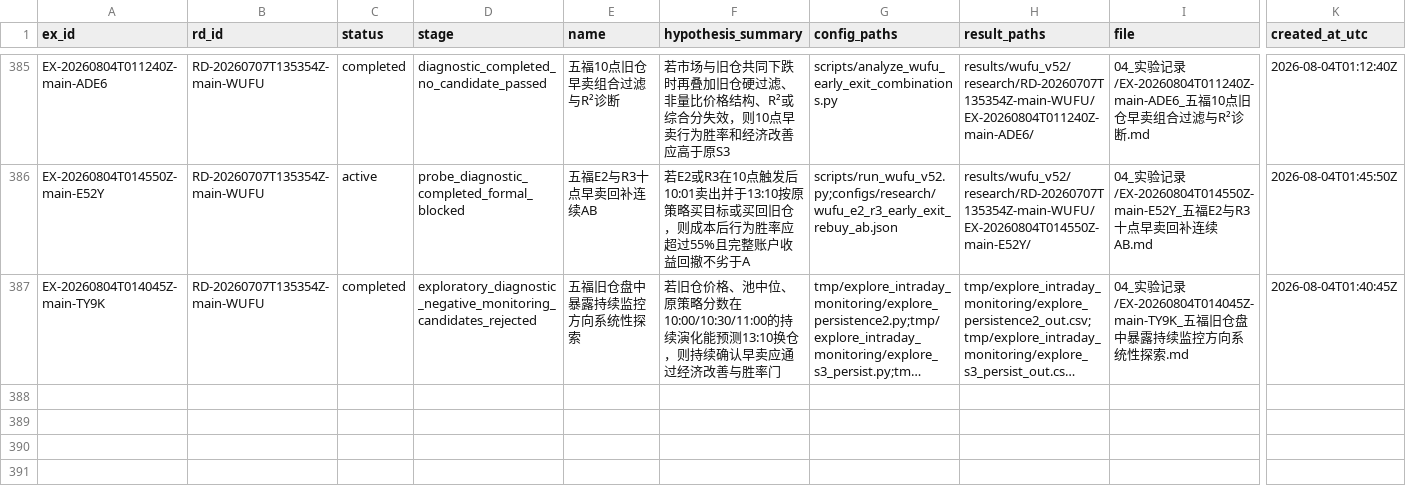
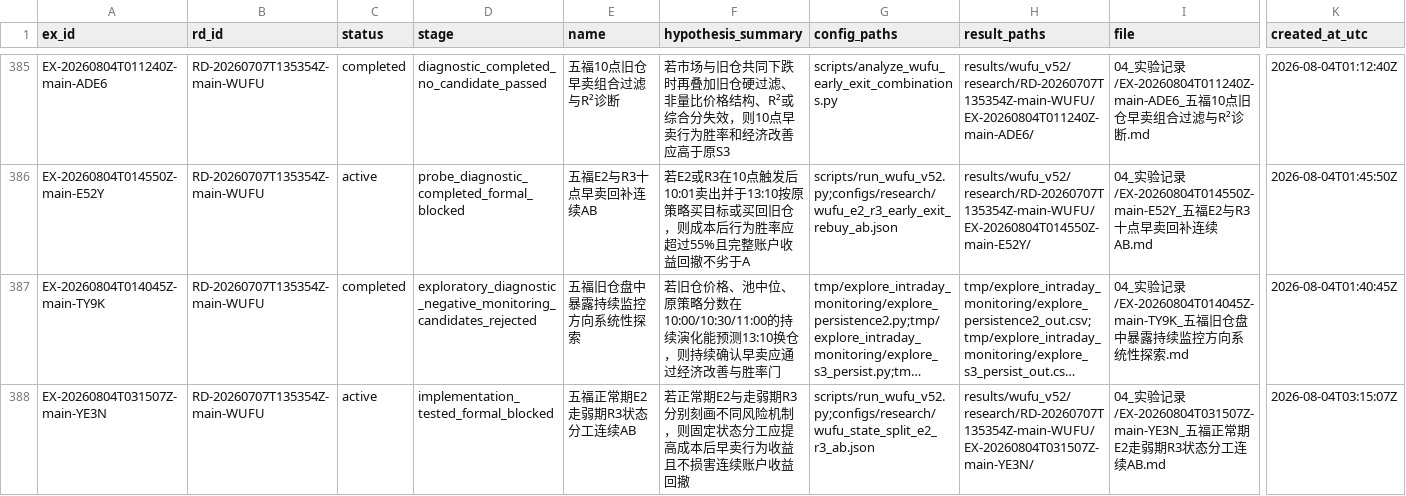
Before and after one commit to huakaiye/quant-knowledge-base, a CSV file: 01_台账/实验台账.csv, drawn as a sheet; only a part is shown, gaps mark what is left out; long unchanged cells end in …; rows hold the shown columns only; the diff names each change by its address in the sheet, - before the commit and + after, or states it on an @@ line.

Commit message:
research: 预注册E2与R3状态分工实验

```diff
--- a/01_台账/实验台账.csv
+++ b/01_台账/实验台账.csv
+row 388: EX-20260804T031507Z-main-YE3N | RD-20260707T135354Z-main-WUFU | active | implementation_tested_formal_blocked | 五福正常期E2走弱期R3状态分工连续AB | 若正常期E2与走弱期R3分别刻画不同风险机制，则固定状态分工应提高成本后早卖行为收益且不损害连续账户收益回撤 | scripts/run_wufu_v52.py;configs/research/wufu_state_split_e2_r3_ab.json | results/wufu_v52/research/RD-20260707T135354Z-main-WUFU/EX-20260804T031507Z-main-YE3N/ | 04_实验记录/EX-20260804T031507Z-main-YE3N_五福正常期E2走弱期R3状态分工连续AB.md | 2026-08-04T03:15:07Z
```
Also changed, not shown: 8 other files.
